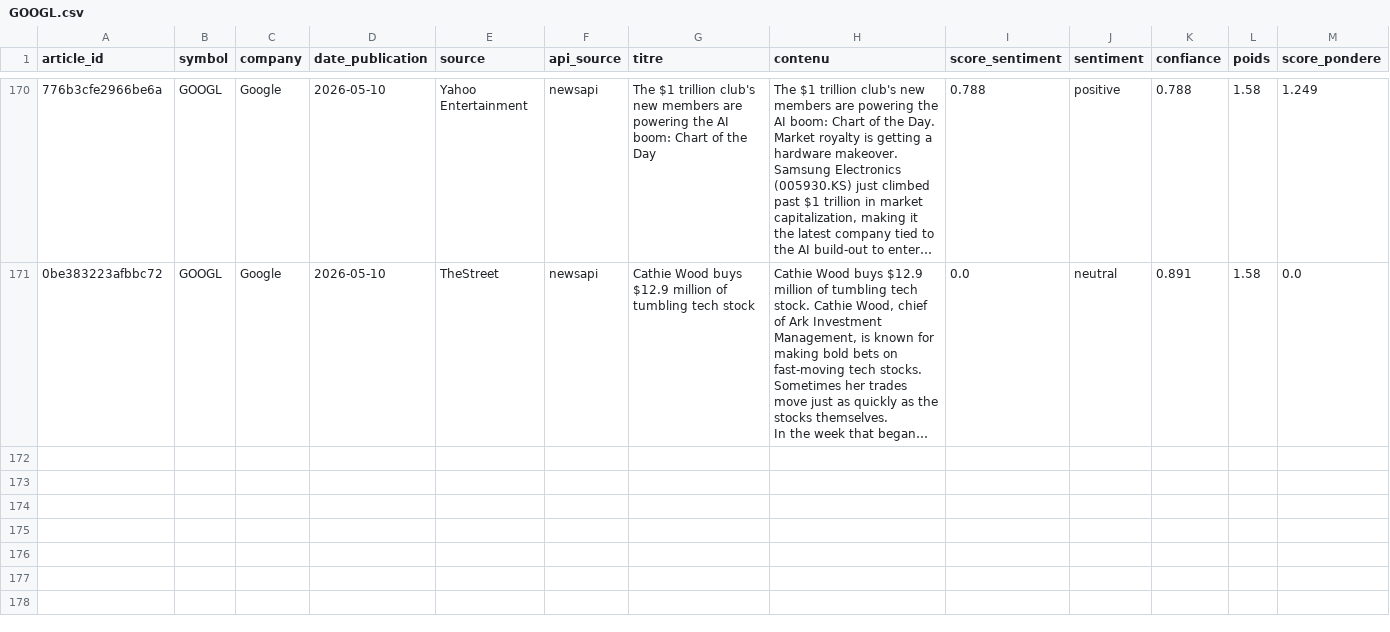
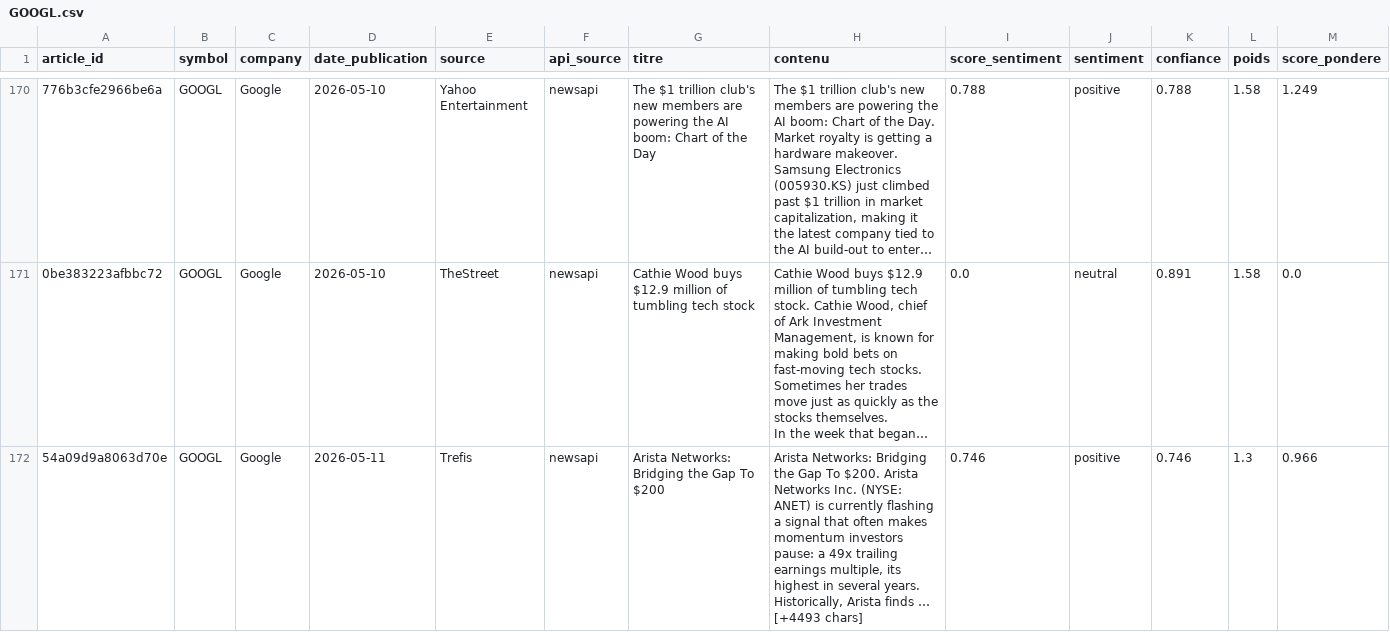
Before and after one commit to adam-hassen/stock-auto-update, a CSV file: data/articles_sentiment/GOOGL.csv, drawn as a sheet; only a part is shown, gaps mark what is left out; long unchanged cells end in …; rows hold the shown columns only; the diff covers the shown part only; the diff names each change by its address in the sheet, - before the commit and + after, or states it on an @@ line.

```diff
--- a/data/articles_sentiment/GOOGL.csv
+++ b/data/articles_sentiment/GOOGL.csv
+row 172: 54a09d9a8063d70e | GOOGL | Google | 2026-05-11 | Trefis | newsapi | Arista Networks: Bridging the Gap To $200 | Arista Networks: Bridging the Gap To $200. Arista Networks Inc. (NYSE: ANET) is currently flashing a signal that often makes momentum investors pause: a 49x trailing earnings multiple, its highest in several years. Historically, Arista finds … [+4493 chars] | 0.746 | positive | 0.746 | 1.3 | 0.966
```
Also changed, not shown: 3 added rows elsewhere in this file, data/articles_sentiment/AAPL.csv, data/articles_sentiment/AMZN.csv, 14 other files.
